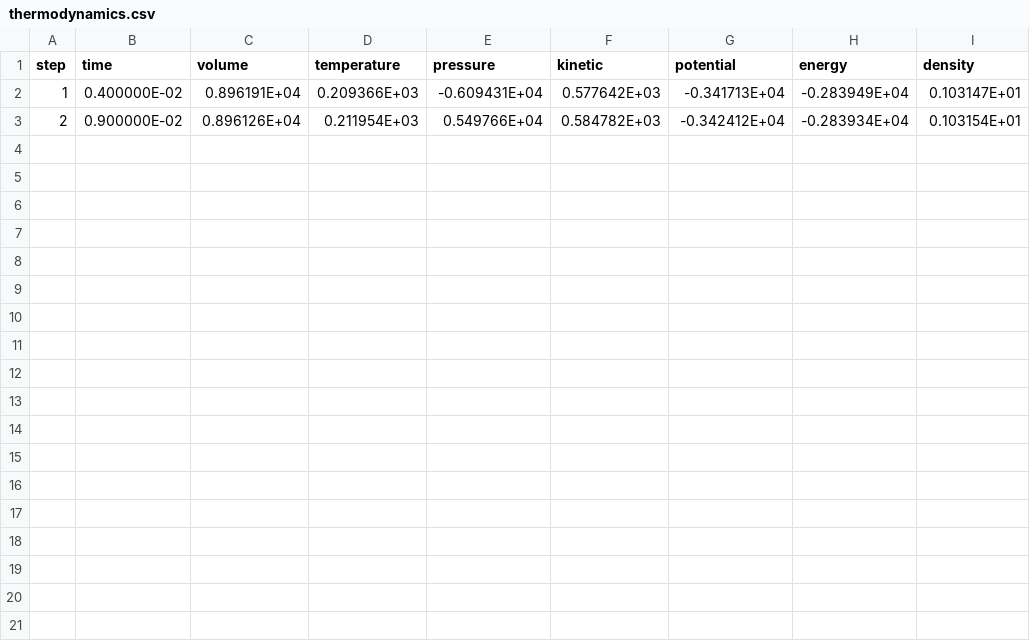
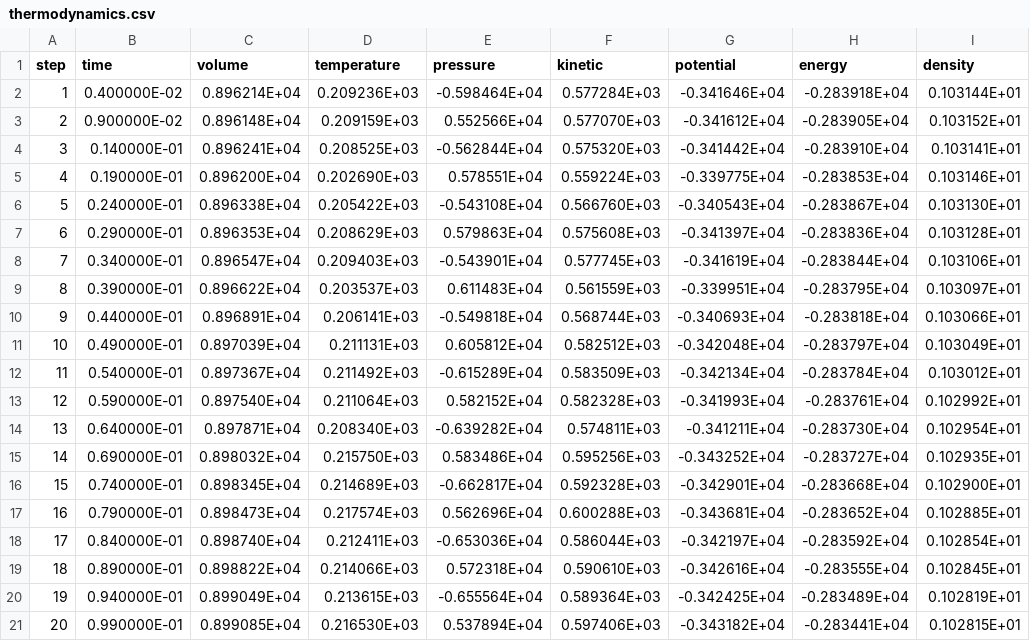
Before and after one commit to flavianowilliams/HICOLM3, a CSV file: examples/H2O/md/thermodynamics.csv, drawn as a sheet.

```diff
--- a/examples/H2O/md/thermodynamics.csv
+++ b/examples/H2O/md/thermodynamics.csv
@@ -1,3 +1,21 @@
      step,          time,         volume,      temperature,    pressure,      kinetic,       potential,      energy,       density
-            1,  0.400000E-02,  0.896191E+04,  0.209366E+03, -0.609431E+04,  0.577642E+03, -0.341713E+04, -0.283949E+04,  0.103147E+01
-            2,  0.900000E-02,  0.896126E+04,  0.211954E+03,  0.549766E+04,  0.584782E+03, -0.342412E+04, -0.283934E+04,  0.103154E+01
+            1,  0.400000E-02,  0.896214E+04,  0.209236E+03, -0.598464E+04,  0.577284E+03, -0.341646E+04, -0.283918E+04,  0.103144E+01
+            2,  0.900000E-02,  0.896148E+04,  0.209159E+03,  0.552566E+04,  0.577070E+03, -0.341612E+04, -0.283905E+04,  0.103152E+01
+            3,  0.140000E-01,  0.896241E+04,  0.208525E+03, -0.562844E+04,  0.575320E+03, -0.341442E+04, -0.283910E+04,  0.103141E+01
+            4,  0.190000E-01,  0.896200E+04,  0.202690E+03,  0.578551E+04,  0.559224E+03, -0.339775E+04, -0.283853E+04,  0.103146E+01
+            5,  0.240000E-01,  0.896338E+04,  0.205422E+03, -0.543108E+04,  0.566760E+03, -0.340543E+04, -0.283867E+04,  0.103130E+01
+            6,  0.290000E-01,  0.896353E+04,  0.208629E+03,  0.579863E+04,  0.575608E+03, -0.341397E+04, -0.283836E+04,  0.103128E+01
+            7,  0.340000E-01,  0.896547E+04,  0.209403E+03, -0.543901E+04,  0.577745E+03, -0.341619E+04, -0.283844E+04,  0.103106E+01
+            8,  0.390000E-01,  0.896622E+04,  0.203537E+03,  0.611483E+04,  0.561559E+03, -0.339951E+04, -0.283795E+04,  0.103097E+01
+            9,  0.440000E-01,  0.896891E+04,  0.206141E+03, -0.549818E+04,  0.568744E+03, -0.340693E+04, -0.283818E+04,  0.103066E+01
+           10,  0.490000E-01,  0.897039E+04,  0.211131E+03,  0.605812E+04,  0.582512E+03, -0.342048E+04, -0.283797E+04,  0.103049E+01
+           11,  0.540000E-01,  0.897367E+04,  0.211492E+03, -0.615289E+04,  0.583509E+03, -0.342134E+04, -0.283784E+04,  0.103012E+01
+           12,  0.590000E-01,  0.897540E+04,  0.211064E+03,  0.582152E+04,  0.582328E+03, -0.341993E+04, -0.283761E+04,  0.102992E+01
+           13,  0.640000E-01,  0.897871E+04,  0.208340E+03, -0.639282E+04,  0.574811E+03, -0.341211E+04, -0.283730E+04,  0.102954E+01
+           14,  0.690000E-01,  0.898032E+04,  0.215750E+03,  0.583486E+04,  0.595256E+03, -0.343252E+04, -0.283727E+04,  0.102935E+01
+           15,  0.740000E-01,  0.898345E+04,  0.214689E+03, -0.662817E+04,  0.592328E+03, -0.342901E+04, -0.283668E+04,  0.102900E+01
+           16,  0.790000E-01,  0.898473E+04,  0.217574E+03,  0.562696E+04,  0.600288E+03, -0.343681E+04, -0.283652E+04,  0.102885E+01
+           17,  0.840000E-01,  0.898740E+04,  0.212411E+03, -0.653036E+04,  0.586044E+03, -0.342197E+04, -0.283592E+04,  0.102854E+01
+           18,  0.890000E-01,  0.898822E+04,  0.214066E+03,  0.572318E+04,  0.590610E+03, -0.342616E+04, -0.283555E+04,  0.102845E+01
+           19,  0.940000E-01,  0.899049E+04,  0.213615E+03, -0.655564E+04,  0.589364E+03, -0.342425E+04, -0.283489E+04,  0.102819E+01
+           20,  0.990000E-01,  0.899085E+04,  0.216530E+03,  0.537894E+04,  0.597406E+03, -0.343182E+04, -0.283441E+04,  0.102815E+01
```
Also changed, not shown: examples/H2O/md/lattice.csv, 4 other files.
